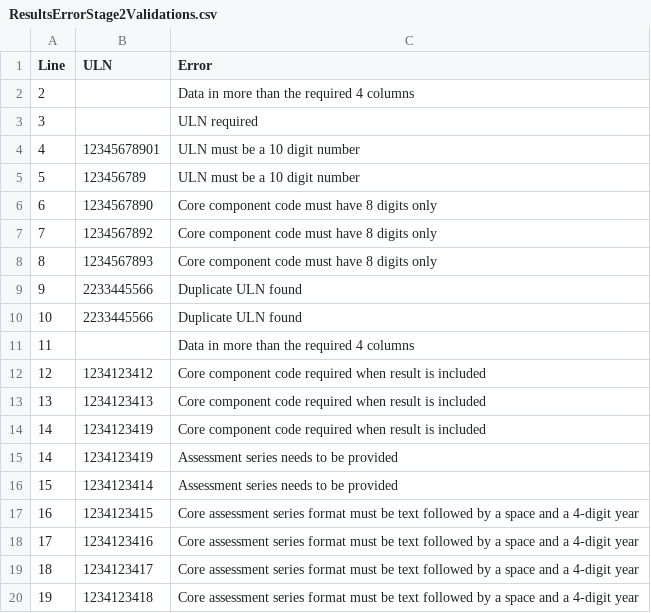
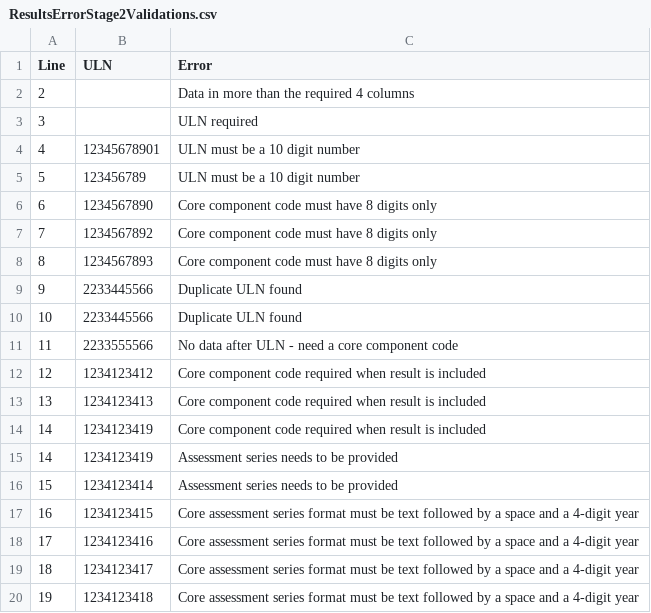
Before and after one commit to SkillsFundingAgency/tl-results-and-certification-automation-suite, a CSV file: src/Sfa.Tl.ResultsAndCertificationAutomation/Data/ResultsErrorStage2Validations.csv, drawn as a sheet.

Commit message:
Added missing step in stage2 validations

```diff
--- a/src/Sfa.Tl.ResultsAndCertificationAutomation/Data/ResultsErrorStage2Validations.csv
+++ b/src/Sfa.Tl.ResultsAndCertificationAutomation/Data/ResultsErrorStage2Validations.csv
@@ -10,3 +10,3 @@ Line,ULN,Error
 10,2233445566,Duplicate ULN found
-11,,Data in more than the required 4 columns
+11,2233555566,No data after ULN - need a core component code
 12,1234123412,Core component code required when result is included
```
Also changed, not shown: src/Sfa.Tl.ResultsAndCertificationAutomation/Data/ResultsUploadStage2Validations.csv, 4 other files.
